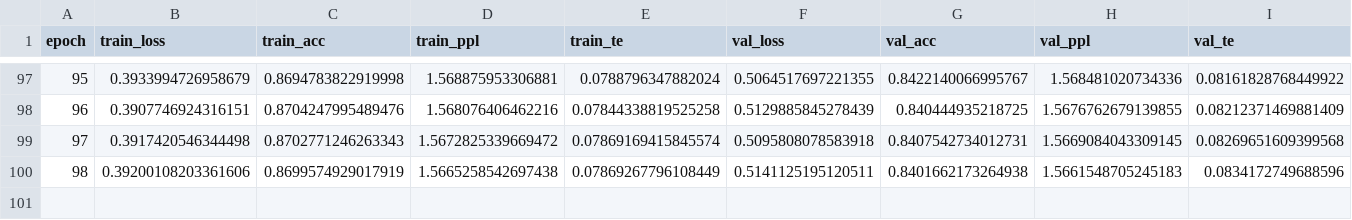
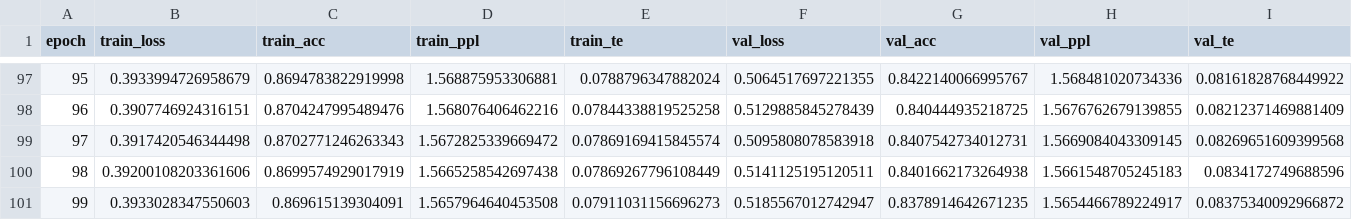
Before and after one commit to maximoskp/TextGuidedMelHarm, a CSV file: results/bart_text_cvae/RootPCTokenizer/chord_root.csv, drawn as a sheet; only a part is shown, gaps mark what is left out; rows hold the shown columns only; the diff names each change by its address in the sheet, - before the commit and + after, or states it on an @@ line.

```diff
--- a/results/bart_text_cvae/RootPCTokenizer/chord_root.csv
+++ b/results/bart_text_cvae/RootPCTokenizer/chord_root.csv
+row 101: 99 | 0.3933028347550603 | 0.869615139304091 | 1.5657964640453508 | 0.07911031156696273 | 0.5185567012742947 | 0.8378914642671235 | 1.5654466789224917 | 0.08375340092966872
```
Also changed, not shown: results/bart_text_cvae/ChordSymbolTokenizer/pitch_class.csv, results/bart_text_cvae/PitchClassTokenizer/pitch_class.csv, 3 other files.
